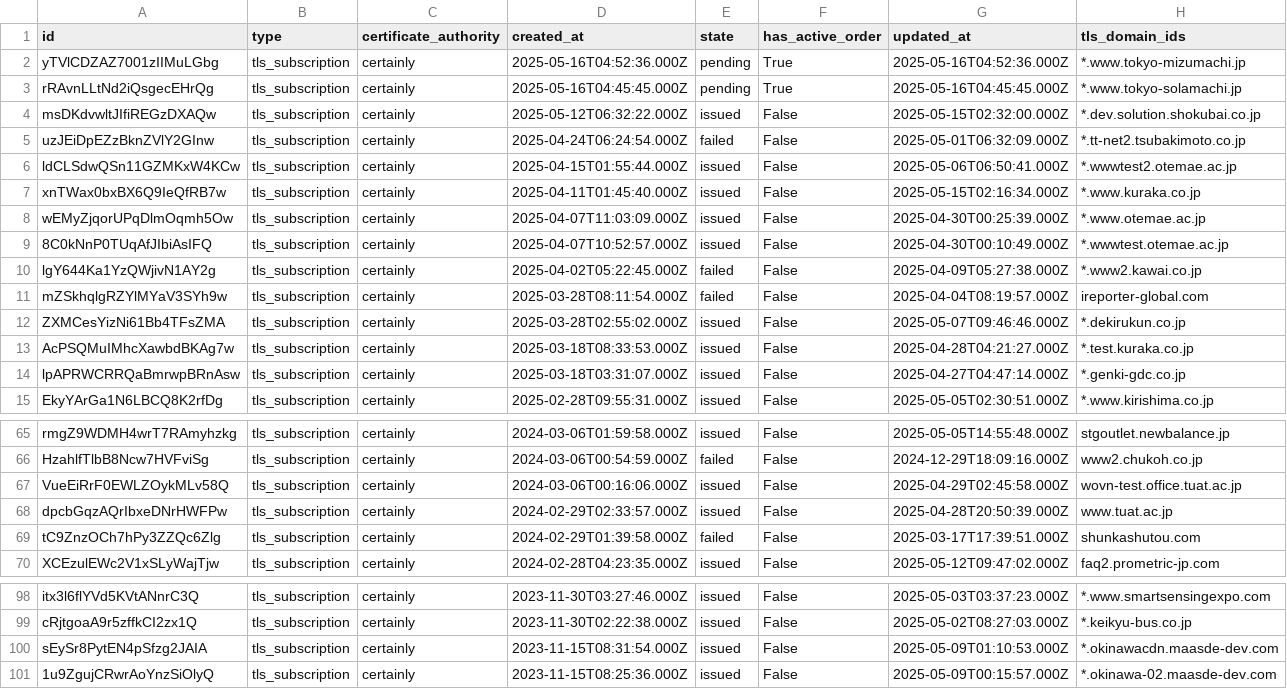
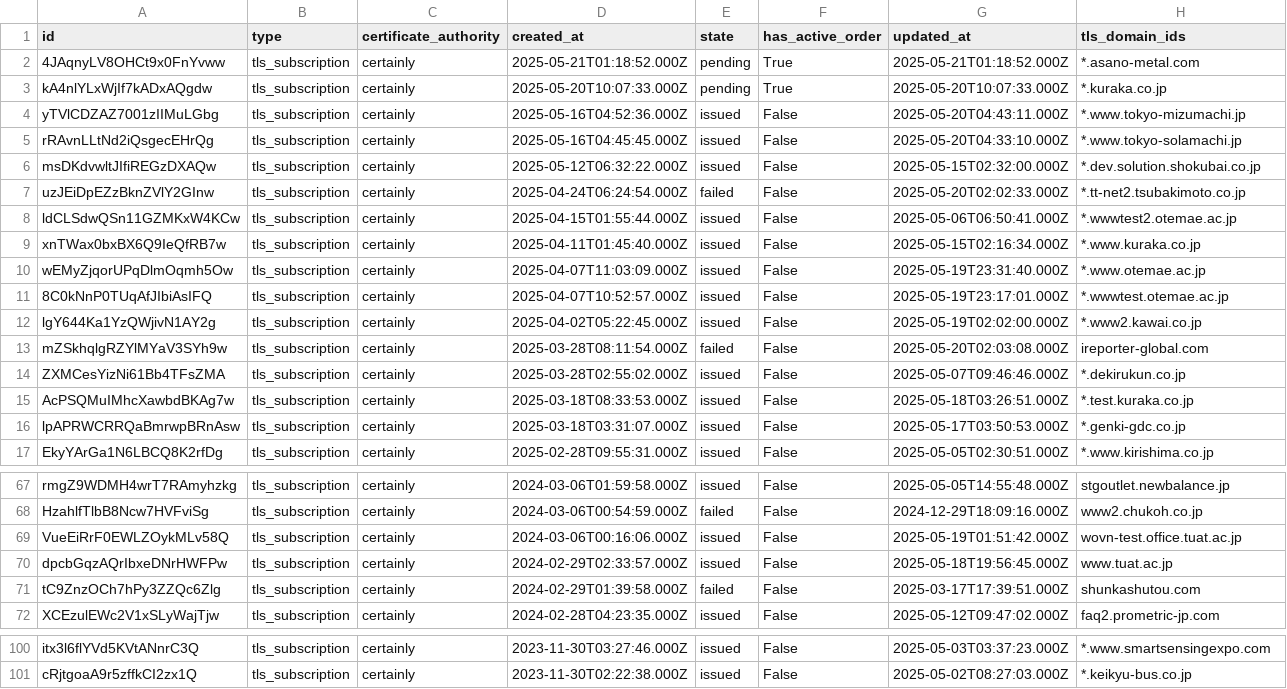
Before and after one commit to harukaNagashima/elearning-system, a CSV file: automate/get_integration_method/tls_subscriptions.csv, drawn as a sheet; only a part is shown, gaps mark what is left out; the diff covers the shown part only.

```diff
--- a/automate/get_integration_method/tls_subscriptions.csv
+++ b/automate/get_integration_method/tls_subscriptions.csv
@@ -1,15 +1,17 @@
 id,type,certificate_authority,created_at,state,has_active_order,updated_at,tls_domain_ids
-yTVlCDZAZ7001zIIMuLGbg,tls_subscription,certainly,2025-05-16T04:52:36.000Z,pending,True,2025-05-16T04:52:36.000Z,*.www.tokyo-mizumachi.jp
-rRAvnLLtNd2iQsgecEHrQg,tls_subscription,certainly,2025-05-16T04:45:45.000Z,pending,True,2025-05-16T04:45:45.000Z,*.www.tokyo-solamachi.jp
+4JAqnyLV8OHCt9x0FnYvww,tls_subscription,certainly,2025-05-21T01:18:52.000Z,pending,True,2025-05-21T01:18:52.000Z,*.asano-metal.com
+kA4nlYLxWjIf7kADxAQgdw,tls_subscription,certainly,2025-05-20T10:07:33.000Z,pending,True,2025-05-20T10:07:33.000Z,*.kuraka.co.jp
+yTVlCDZAZ7001zIIMuLGbg,tls_subscription,certainly,2025-05-16T04:52:36.000Z,issued,False,2025-05-20T04:43:11.000Z,*.www.tokyo-mizumachi.jp
+rRAvnLLtNd2iQsgecEHrQg,tls_subscription,certainly,2025-05-16T04:45:45.000Z,issued,False,2025-05-20T04:33:10.000Z,*.www.tokyo-solamachi.jp
 msDKdvwltJIfiREGzDXAQw,tls_subscription,certainly,2025-05-12T06:32:22.000Z,issued,False,2025-05-15T02:32:00.000Z,*.dev.solution.shokubai.co.jp
-uzJEiDpEZzBknZVlY2GInw,tls_subscription,certainly,2025-04-24T06:24:54.000Z,failed,False,2025-05-01T06:32:09.000Z,*.tt-net2.tsubakimoto.co.jp
+uzJEiDpEZzBknZVlY2GInw,tls_subscription,certainly,2025-04-24T06:24:54.000Z,failed,False,2025-05-20T02:02:33.000Z,*.tt-net2.tsubakimoto.co.jp
 ldCLSdwQSn11GZMKxW4KCw,tls_subscription,certainly,2025-04-15T01:55:44.000Z,issued,False,2025-05-06T06:50:41.000Z,*.wwwtest2.otemae.ac.jp
 xnTWax0bxBX6Q9IeQfRB7w,tls_subscription,certainly,2025-04-11T01:45:40.000Z,issued,False,2025-05-15T02:16:34.000Z,*.www.kuraka.co.jp
-wEMyZjqorUPqDlmOqmh5Ow,tls_subscription,certainly,2025-04-07T11:03:09.000Z,issued,False,2025-04-30T00:25:39.000Z,*.www.otemae.ac.jp
-8C0kNnP0TUqAfJIbiAsIFQ,tls_subscription,certainly,2025-04-07T10:52:57.000Z,issued,False,2025-04-30T00:10:49.000Z,*.wwwtest.otemae.ac.jp
-lgY644Ka1YzQWjivN1AY2g,tls_subscription,certainly,2025-04-02T05:22:45.000Z,failed,False,2025-04-09T05:27:38.000Z,*.www2.kawai.co.jp
-mZSkhqlgRZYlMYaV3SYh9w,tls_subscription,certainly,2025-03-28T08:11:54.000Z,failed,False,2025-04-04T08:19:57.000Z,ireporter-global.com
+wEMyZjqorUPqDlmOqmh5Ow,tls_subscription,certainly,2025-04-07T11:03:09.000Z,issued,False,2025-05-19T23:31:40.000Z,*.www.otemae.ac.jp
+8C0kNnP0TUqAfJIbiAsIFQ,tls_subscription,certainly,2025-04-07T10:52:57.000Z,issued,False,2025-05-19T23:17:01.000Z,*.wwwtest.otemae.ac.jp
+lgY644Ka1YzQWjivN1AY2g,tls_subscription,certainly,2025-04-02T05:22:45.000Z,issued,False,2025-05-19T02:02:00.000Z,*.www2.kawai.co.jp
+mZSkhqlgRZYlMYaV3SYh9w,tls_subscription,certainly,2025-03-28T08:11:54.000Z,failed,False,2025-05-20T02:03:08.000Z,ireporter-global.com
 ZXMCesYizNi61Bb4TFsZMA,tls_subscription,certainly,2025-03-28T02:55:02.000Z,issued,False,2025-05-07T09:46:46.000Z,*.dekirukun.co.jp
-AcPSQMuIMhcXawbdBKAg7w,tls_subscription,certainly,2025-03-18T08:33:53.000Z,issued,False,2025-04-28T04:21:27.000Z,*.test.kuraka.co.jp
-lpAPRWCRRQaBmrwpBRnAsw,tls_subscription,certainly,2025-03-18T03:31:07.000Z,issued,False,2025-04-27T04:47:14.000Z,*.genki-gdc.co.jp
+AcPSQMuIMhcXawbdBKAg7w,tls_subscription,certainly,2025-03-18T08:33:53.000Z,issued,False,2025-05-18T03:26:51.000Z,*.test.kuraka.co.jp
+lpAPRWCRRQaBmrwpBRnAsw,tls_subscription,certainly,2025-03-18T03:31:07.000Z,issued,False,2025-05-17T03:50:53.000Z,*.genki-gdc.co.jp
 EkyYArGa1N6LBCQ8K2rfDg,tls_subscription,certainly,2025-02-28T09:55:31.000Z,issued,False,2025-05-05T02:30:51.000Z,*.www.kirishima.co.jp
@@ -66,4 +68,4 @@ rmgZ9WDMH4wrT7RAmyhzkg,tls_subscription,certainly,2024-03-06T01:59:58.000Z,issue
 HzahlfTlbB8Ncw7HVFviSg,tls_subscription,certainly,2024-03-06T00:54:59.000Z,failed,False,2024-12-29T18:09:16.000Z,www2.chukoh.co.jp
-VueEiRrF0EWLZOykMLv58Q,tls_subscription,certainly,2024-03-06T00:16:06.000Z,issued,False,2025-04-29T02:45:58.000Z,wovn-test.office.tuat.ac.jp
-dpcbGqzAQrIbxeDNrHWFPw,tls_subscription,certainly,2024-02-29T02:33:57.000Z,issued,False,2025-04-28T20:50:39.000Z,www.tuat.ac.jp
+VueEiRrF0EWLZOykMLv58Q,tls_subscription,certainly,2024-03-06T00:16:06.000Z,issued,False,2025-05-19T01:51:42.000Z,wovn-test.office.tuat.ac.jp
+dpcbGqzAQrIbxeDNrHWFPw,tls_subscription,certainly,2024-02-29T02:33:57.000Z,issued,False,2025-05-18T19:56:45.000Z,www.tuat.ac.jp
 tC9ZnzOCh7hPy3ZZQc6Zlg,tls_subscription,certainly,2024-02-29T01:39:58.000Z,failed,False,2025-03-17T17:39:51.000Z,shunkashutou.com
@@ -99,3 +101 @@ itx3l6flYVd5KVtANnrC3Q,tls_subscription,certainly,2023-11-30T03:27:46.000Z,issue
 cRjtgoaA9r5zffkCI2zx1Q,tls_subscription,certainly,2023-11-30T02:22:38.000Z,issued,False,2025-05-02T08:27:03.000Z,*.keikyu-bus.co.jp
-sEySr8PytEN4pSfzg2JAIA,tls_subscription,certainly,2023-11-15T08:31:54.000Z,issued,False,2025-05-09T01:10:53.000Z,*.okinawacdn.maasde-dev.com
-1u9ZgujCRwrAoYnzSiOlyQ,tls_subscription,certainly,2023-11-15T08:25:36.000Z,issued,False,2025-05-09T00:15:57.000Z,*.okinawa-02.maasde-dev.com
```
Also changed, not shown: 11 edited cells elsewhere in this file, 4 other files.
